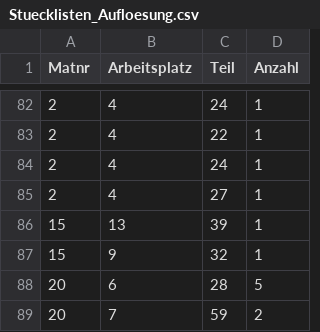
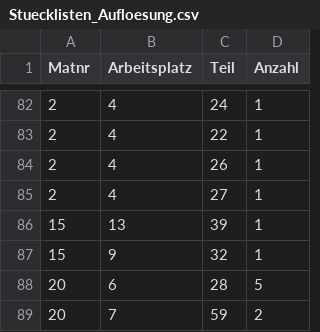
Before and after one commit to lionthefox/Ibsys2, a CSV file: backend/Ibsys2/Data/Stuecklisten_Aufloesung.csv, drawn as a sheet; only a part is shown, gaps mark what is left out.

```diff
--- a/backend/Ibsys2/Data/Stuecklisten_Aufloesung.csv
+++ b/backend/Ibsys2/Data/Stuecklisten_Aufloesung.csv
@@ -83,3 +83,3 @@ Matnr,Arbeitsplatz,Teil,Anzahl
 2,4,22,1
-2,4,24,1
+2,4,26,1
 2,4,27,1
```
Also changed, not shown: 10 other files.
